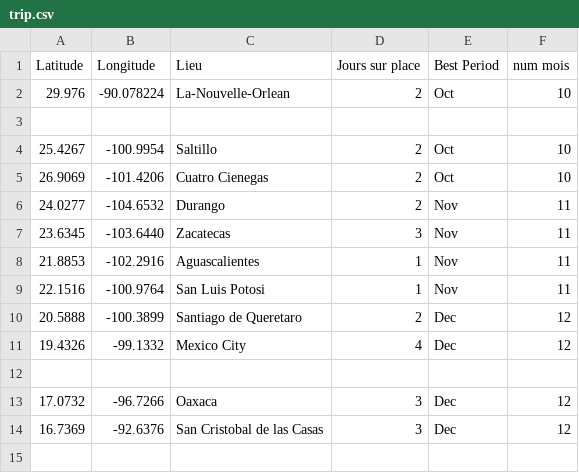
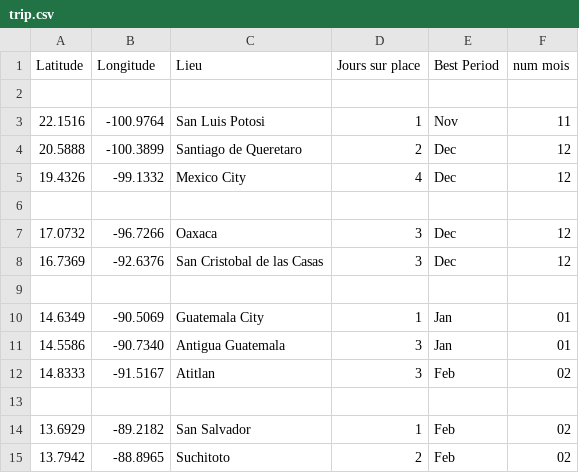
Before and after one commit to Anna-Paulina/Travel-map, a CSV file: trip.csv, drawn as a sheet; only a part is shown; the shorter side is filled out with more unchanged rows; the diff names each change by its address in the sheet, - before the commit and + after, or states it on an @@ line.

Commit message:
Delete trip entries from trip.csv
Removed several trip entries from the CSV file.

```diff
--- a/trip.csv
+++ b/trip.csv
-row 2: 29.976 | -90.078224 | La-Nouvelle-Orlean | 2 | Oct | 10
-row 4: 25.4267 | -100.9954 | Saltillo | 2 | Oct | 10
-row 5: 26.9069 | -101.4206 | Cuatro Cienegas | 2 | Oct | 10
-row 6: 24.0277 | -104.6532 | Durango | 2 | Nov | 11
-row 7: 23.6345 | -103.6440 | Zacatecas | 3 | Nov | 11
-row 8: 21.8853 | -102.2916 | Aguascalientes | 1 | Nov | 11
```
